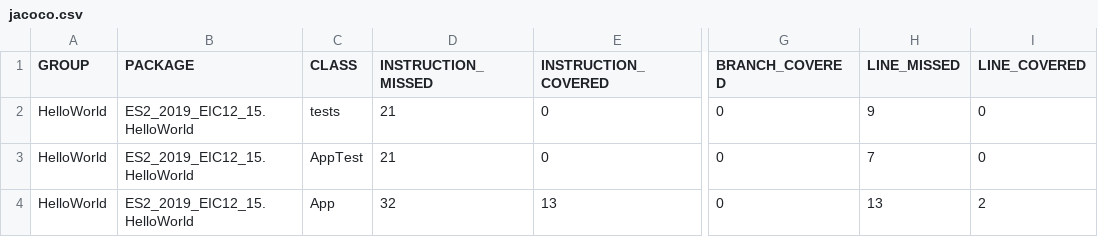
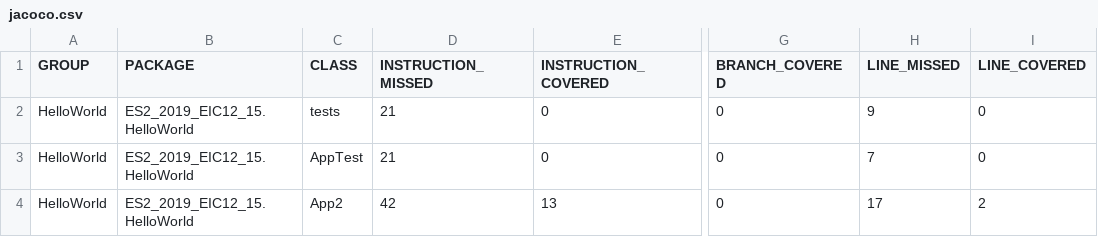
Before and after one commit to rmmss-iscteiul/ES2-2019-EIC12-15, a CSV file: HelloWorld/target/site/jacoco/jacoco.csv, drawn as a sheet; only a part is shown, gaps mark what is left out; the diff names each change by its address in the sheet, - before the commit and + after, or states it on an @@ line.

```diff
--- a/HelloWorld/target/site/jacoco/jacoco.csv
+++ b/HelloWorld/target/site/jacoco/jacoco.csv
-C4 (CLASS): App
+C4 (CLASS): App2
-D4 (INSTRUCTION_MISSED): 32
+D4 (INSTRUCTION_MISSED): 42
-H4 (LINE_MISSED): 13
+H4 (LINE_MISSED): 17
```
Also changed, not shown: 13 other files.
